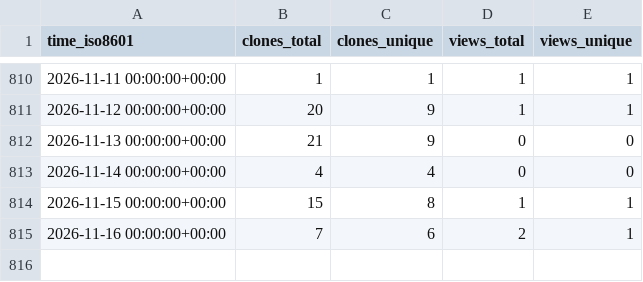
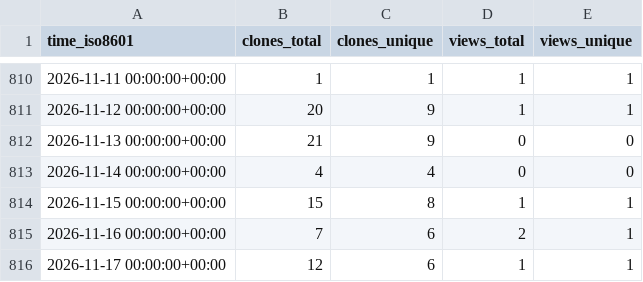
Before and after one commit to grp-bork/ENA2eggNOG, a CSV file: grp-bork/ENA2eggNOG/ghrs-data/views_clones_aggregate.csv, drawn as a sheet; only a part is shown, gaps mark what is left out.

```diff
--- a/grp-bork/ENA2eggNOG/ghrs-data/views_clones_aggregate.csv
+++ b/grp-bork/ENA2eggNOG/ghrs-data/views_clones_aggregate.csv
@@ -815 +815,2 @@ time_iso8601,clones_total,clones_unique,views_total,views_unique
 2026-11-16 00:00:00+00:00,7,6,2,1
+2026-11-17 00:00:00+00:00,12,6,1,1
```
Also changed, not shown: 1 other file.
